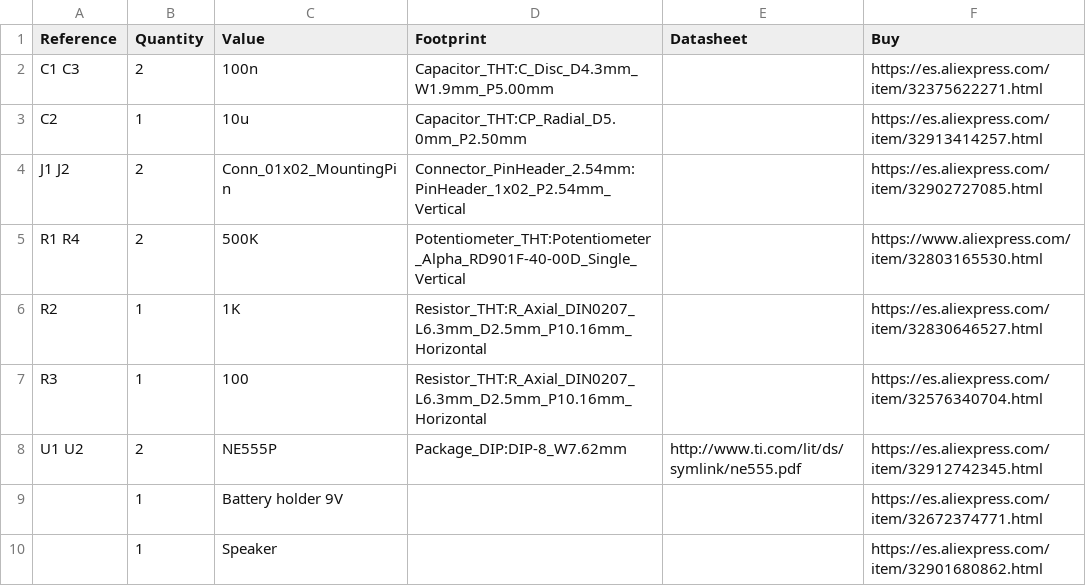
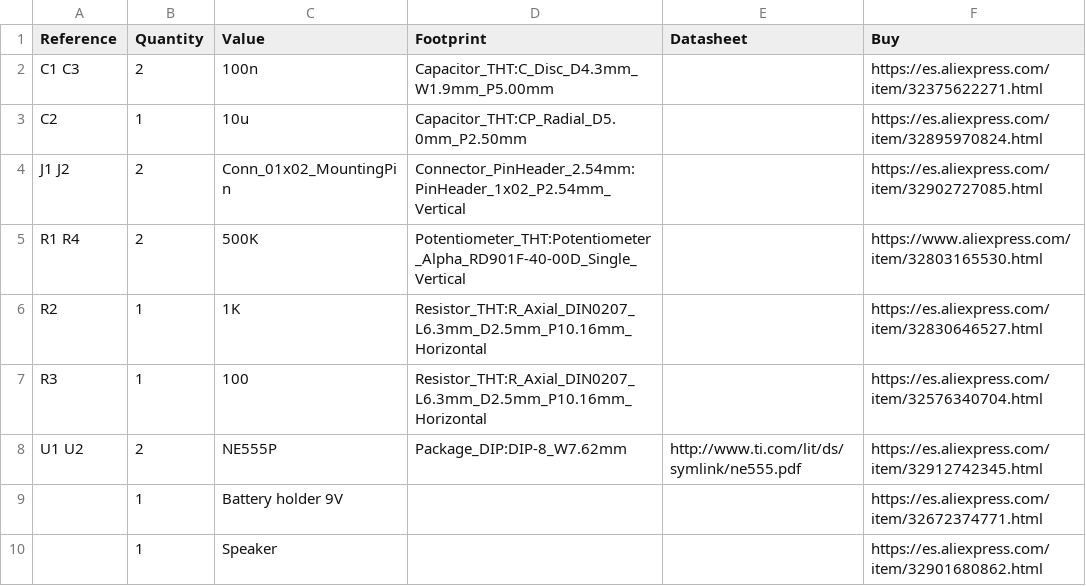
Before and after one commit to niubit/atari_punk_console, a CSV file: atari_punk.csv, drawn as a sheet.

Commit message:
Update BOM.

```diff
--- a/atari_punk.csv
+++ b/atari_punk.csv
@@ -2,3 +2,3 @@ Reference, Quantity, Value, Footprint, Datasheet,Buy
 C1 C3 ,2,100n,Capacitor_THT:C_Disc_D4.3mm_W1.9mm_P5.00mm,,https://es.aliexpress.com/item/32375622271.html
-C2 ,1,10u,Capacitor_THT:CP_Radial_D5.0mm_P2.50mm,,https://es.aliexpress.com/item/32913414257.html
+C2 ,1,10u,Capacitor_THT:CP_Radial_D5.0mm_P2.50mm,,https://es.aliexpress.com/item/32895970824.html
 J1 J2 ,2,Conn_01x02_MountingPin,Connector_PinHeader_2.54mm:PinHeader_1x02_P2.54mm_Vertical,,https://es.aliexpress.com/item/32902727085.html
```
